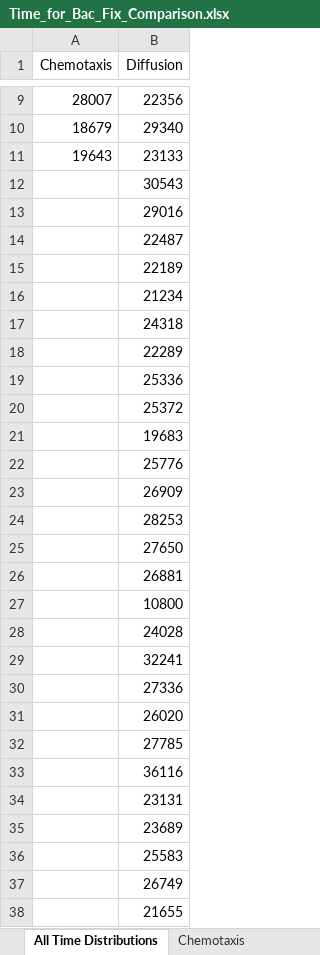
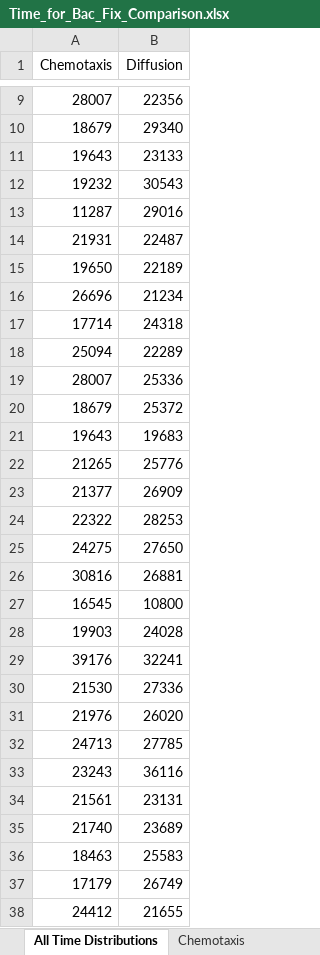
Before and after one commit to Frood-for-Thought/Bac_Evol_SSA, an Excel workbook: Experiment 2 - Comparing Diffusion to Chemotaxis/Time_for_Bac_Fix_Comparison.xlsx, sheet All Time Distributions, drawn as a sheet; only a part is shown, gaps mark what is left out; values as stored, in another font and other column widths than the file's, no borders; the diff covers the shown part only; the diff names each change by its address in the sheet, - before the commit and + after, or states it on an @@ line.

```diff
--- a/Experiment 2 - Comparing Diffusion to Chemotaxis/Time_for_Bac_Fix_Comparison.xlsx (sheet All Time Distributions)
+++ b/Experiment 2 - Comparing Diffusion to Chemotaxis/Time_for_Bac_Fix_Comparison.xlsx (sheet All Time Distributions)
-A12 (Chemotaxis): (empty)
+A12 (Chemotaxis): 19232
-A13 (Chemotaxis): (empty)
+A13 (Chemotaxis): 11287
-A14 (Chemotaxis): (empty)
+A14 (Chemotaxis): 21931
-A15 (Chemotaxis): (empty)
+A15 (Chemotaxis): 19650
-A16 (Chemotaxis): (empty)
+A16 (Chemotaxis): 26696
-A17 (Chemotaxis): (empty)
+A17 (Chemotaxis): 17714
-A18 (Chemotaxis): (empty)
+A18 (Chemotaxis): 25094
-A19 (Chemotaxis): (empty)
+A19 (Chemotaxis): 28007
-A20 (Chemotaxis): (empty)
+A20 (Chemotaxis): 18679
-A21 (Chemotaxis): (empty)
+A21 (Chemotaxis): 19643
-A22 (Chemotaxis): (empty)
+A22 (Chemotaxis): 21265
-A23 (Chemotaxis): (empty)
+A23 (Chemotaxis): 21377
-A24 (Chemotaxis): (empty)
+A24 (Chemotaxis): 22322
-A25 (Chemotaxis): (empty)
+A25 (Chemotaxis): 24275
-A26 (Chemotaxis): (empty)
+A26 (Chemotaxis): 30816
-A27 (Chemotaxis): (empty)
+A27 (Chemotaxis): 16545
-A28 (Chemotaxis): (empty)
+A28 (Chemotaxis): 19903
-A29 (Chemotaxis): (empty)
+A29 (Chemotaxis): 39176
-A30 (Chemotaxis): (empty)
+A30 (Chemotaxis): 21530
-A31 (Chemotaxis): (empty)
+A31 (Chemotaxis): 21976
-A32 (Chemotaxis): (empty)
+A32 (Chemotaxis): 24713
-A33 (Chemotaxis): (empty)
+A33 (Chemotaxis): 23243
-A34 (Chemotaxis): (empty)
+A34 (Chemotaxis): 21561
-A35 (Chemotaxis): (empty)
+A35 (Chemotaxis): 21740
-A36 (Chemotaxis): (empty)
+A36 (Chemotaxis): 18463
-A37 (Chemotaxis): (empty)
+A37 (Chemotaxis): 17179
-A38 (Chemotaxis): (empty)
+A38 (Chemotaxis): 24412
```
Also changed, not shown: 37 edited cells elsewhere in this sheet, sheet Chemotaxis, 2 other files.
